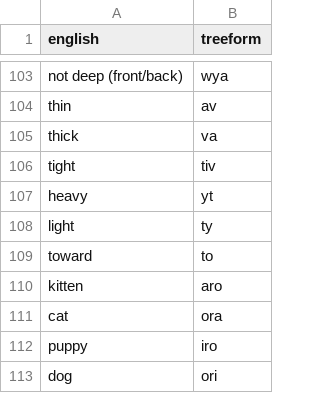
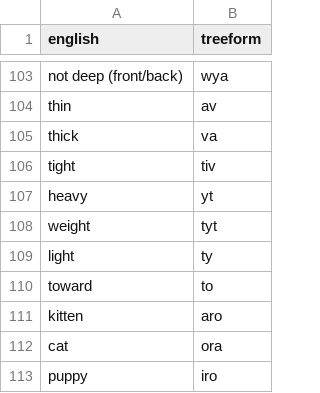
Before and after one commit to TreeTopThinking/Treeform, a CSV file: Dictionary/syllables.csv, drawn as a sheet; only a part is shown, gaps mark what is left out; the shorter side is filled out with more unchanged rows; the diff names each change by its address in the sheet, - before the commit and + after, or states it on an @@ line.

Commit message:
Adding "weight" to syllables.csv

```diff
--- a/Dictionary/syllables.csv
+++ b/Dictionary/syllables.csv
+row 108: weight | tyt
```
